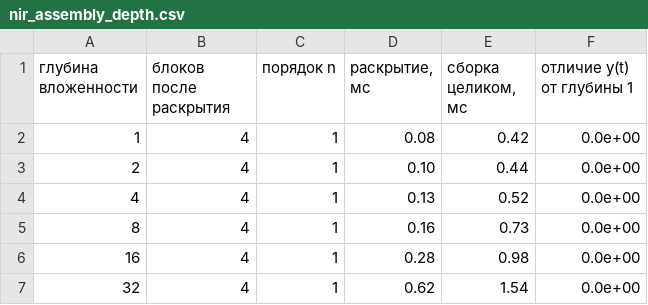
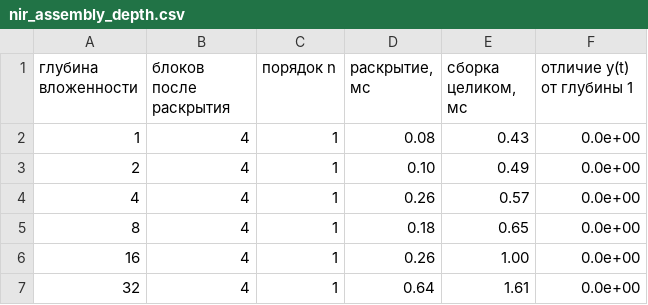
Before and after one commit to quenyu/NIR, a CSV file: docs/study/nir_assembly_depth.csv, drawn as a sheet.

```diff
--- a/docs/study/nir_assembly_depth.csv
+++ b/docs/study/nir_assembly_depth.csv
@@ -1,7 +1,7 @@
 глубина вложенности,блоков после раскрытия,порядок n,"раскрытие, мс","сборка целиком, мс",отличие y(t) от глубины 1
-1,4,1,0.08,0.42,0.0e+00
-2,4,1,0.10,0.44,0.0e+00
-4,4,1,0.13,0.52,0.0e+00
-8,4,1,0.16,0.73,0.0e+00
-16,4,1,0.28,0.98,0.0e+00
-32,4,1,0.62,1.54,0.0e+00
+1,4,1,0.08,0.43,0.0e+00
+2,4,1,0.10,0.49,0.0e+00
+4,4,1,0.26,0.57,0.0e+00
+8,4,1,0.18,0.65,0.0e+00
+16,4,1,0.26,1.00,0.0e+00
+32,4,1,0.64,1.61,0.0e+00
```
Also changed, not shown: docs/study/nir_assembly_cost.csv, docs/study/nir_cost.csv, 17 other files.
